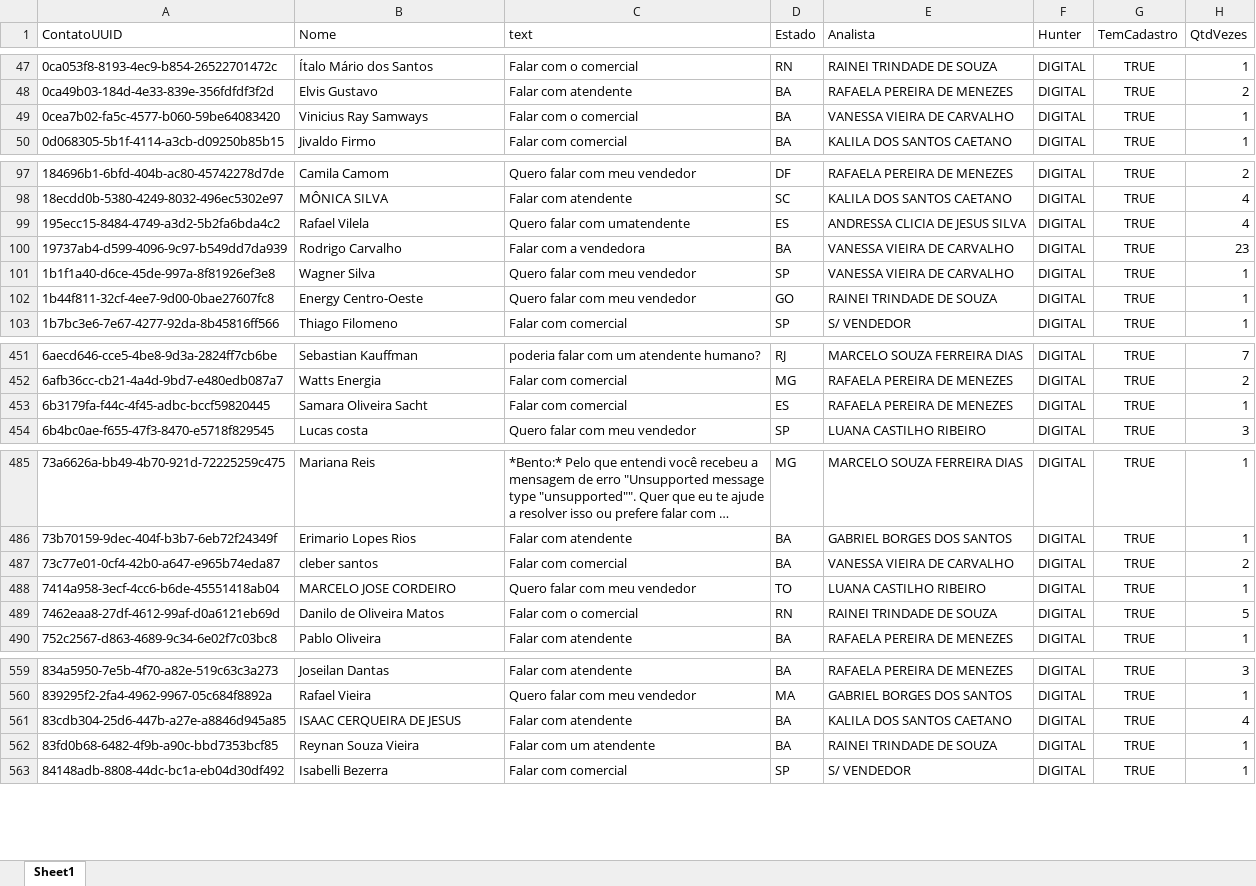
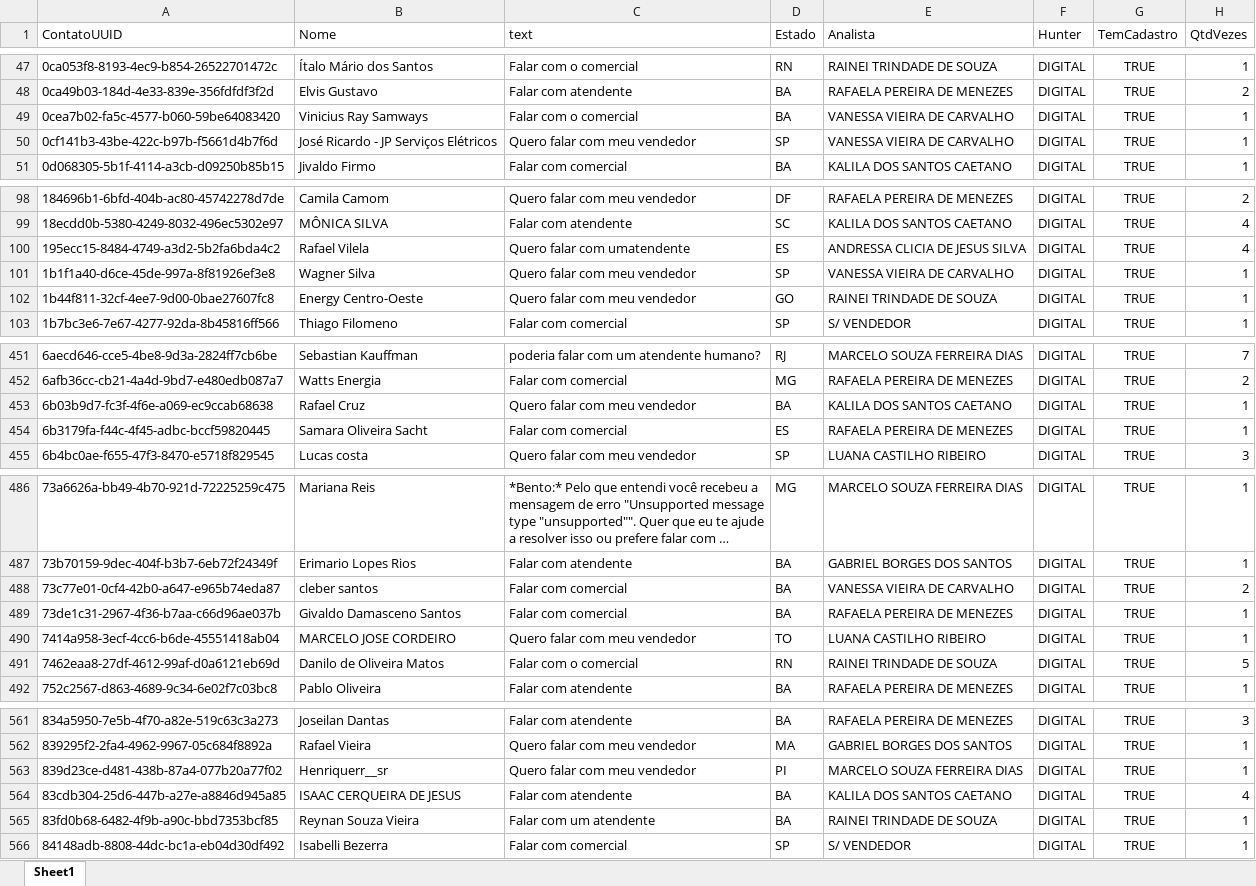
Before and after one commit to Marketing-Amara/weni-relatorio, an Excel workbook: output/relatorio.xlsx, sheet Sheet1, drawn as a sheet; only a part is shown, gaps mark what is left out; long unchanged cells end in …; values as stored, in another font and other column widths than the file's, no borders; removed rows and columns are numbered as before the commit, all else as after; the diff covers the shown part only; the diff names each change by its address in the sheet, - before the commit and + after, or states it on an @@ line.

```diff
--- a/output/relatorio.xlsx (sheet Sheet1)
+++ b/output/relatorio.xlsx (sheet Sheet1)
+row 50: 0cf141b3-43be-422c-b97b-f5661d4b7f6d | José Ricardo - JP Serviços Elétricos | Quero falar com meu vendedor | SP | VANESSA VIEIRA DE CARVALHO | DIGITAL | TRUE | 1
-row 100: 19737ab4-d599-4096-9c97-b549dd7da939 | Rodrigo Carvalho | Falar com a vendedora | BA | VANESSA VIEIRA DE CARVALHO | DIGITAL | TRUE | 23
+row 453: 6b03b9d7-fc3f-4f6e-a069-ec9ccab68638 | Rafael Cruz | Quero falar com meu vendedor | BA | KALILA DOS SANTOS CAETANO | DIGITAL | TRUE | 1
+row 489: 73de1c31-2967-4f36-b7aa-c66d96ae037b | Givaldo Damasceno Santos | Falar com comercial | BA | RAFAELA PEREIRA DE MENEZES | DIGITAL | TRUE | 1
+row 563: 839d23ce-d481-438b-87a4-077b20a77f02 | Henriquerr__sr | Quero falar com meu vendedor | PI | MARCELO SOUZA FERREIRA DIAS | DIGITAL | TRUE | 1
```
Also changed, not shown: 6 added rows and 15 edited cells elsewhere in this sheet.
